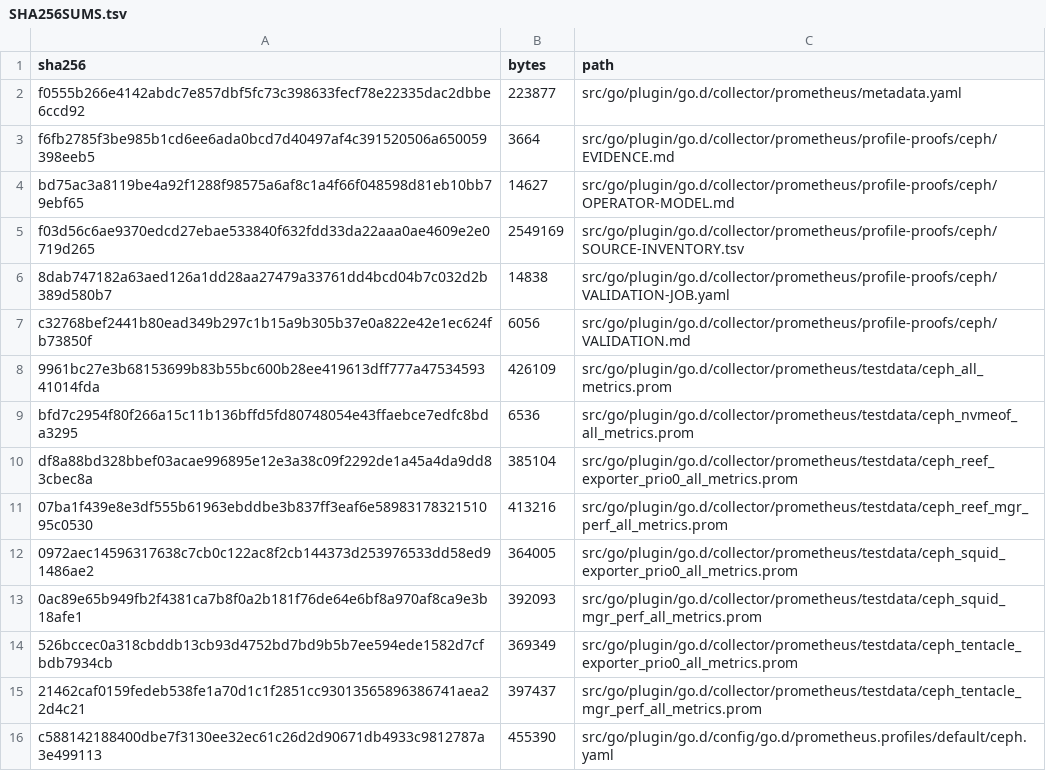
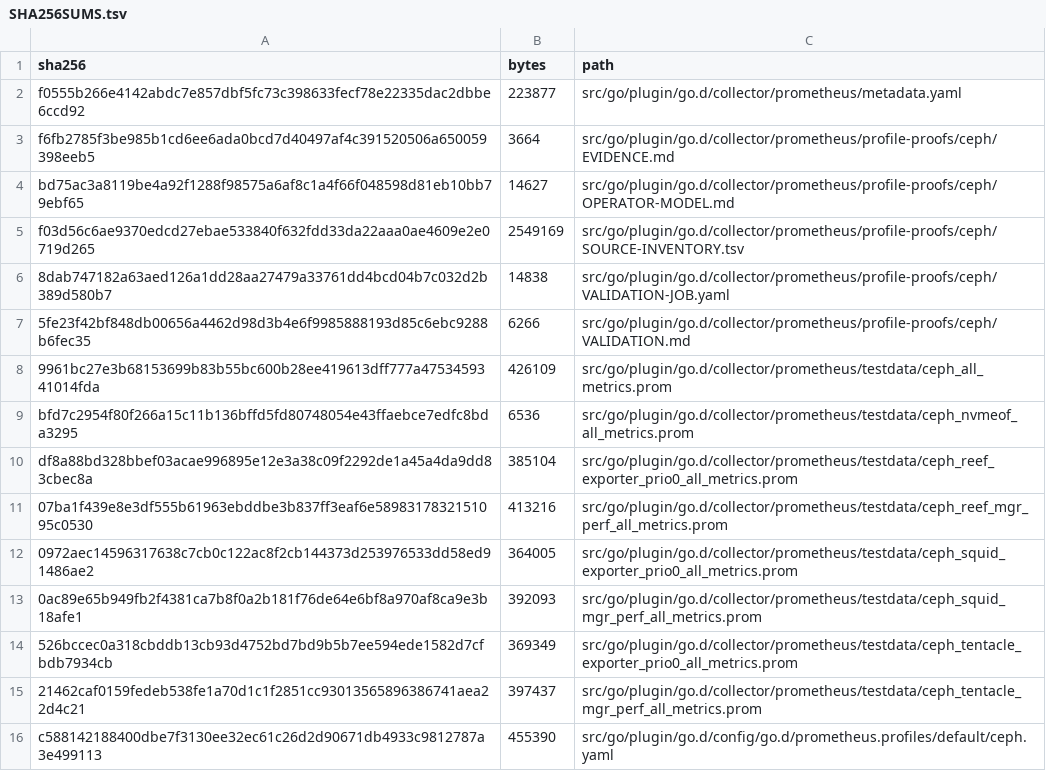
Before and after one commit to netdata/netdata, a TSV file: src/go/plugin/go.d/collector/prometheus/profile-proofs/ceph/SHA256SUMS.tsv, drawn as a sheet.

Commit message:
fix(prometheus): reconcile validation evidence

```diff
--- a/src/go/plugin/go.d/collector/prometheus/profile-proofs/ceph/SHA256SUMS.tsv
+++ b/src/go/plugin/go.d/collector/prometheus/profile-proofs/ceph/SHA256SUMS.tsv
@@ -6,3 +6,3 @@ f03d56c6ae9370edcd27ebae533840f632fdd33da22aaa0ae4609e2e0719d265	2549169	src/go/
 8dab747182a63aed126a1dd28aa27479a33761dd4bcd04b7c032d2b389d580b7	14838	src/go/plugin/go.d/collector/prometheus/profile-proofs/ceph/VALIDATION-JOB.yaml
-c32768bef2441b80ead349b297c1b15a9b305b37e0a822e42e1ec624fb73850f	6056	src/go/plugin/go.d/collector/prometheus/profile-proofs/ceph/VALIDATION.md
+5fe23f42bf848db00656a4462d98d3b4e6f9985888193d85c6ebc9288b6fec35	6266	src/go/plugin/go.d/collector/prometheus/profile-proofs/ceph/VALIDATION.md
 9961bc27e3b68153699b83b55bc600b28ee419613dff777a4753459341014fda	426109	src/go/plugin/go.d/collector/prometheus/testdata/ceph_all_metrics.prom
```
Also changed, not shown: src/go/plugin/go.d/collector/prometheus/profile-proofs/litellm/SHA256SUMS.tsv, src/go/plugin/go.d/collector/prometheus/profile-proofs/vllm/SHA256SUMS.tsv, 16 other files.
